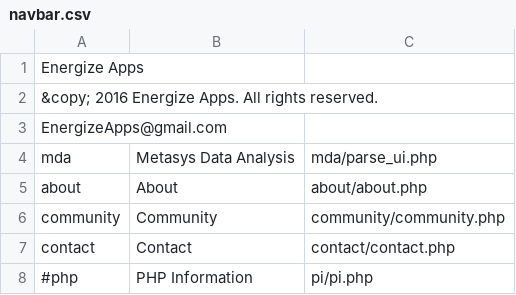
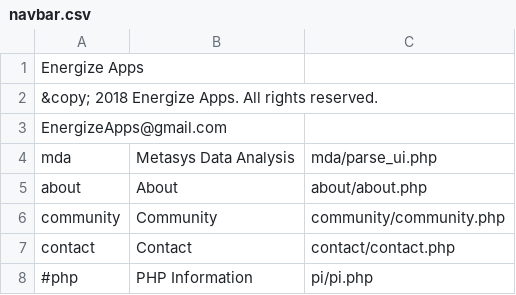
Before and after one commit to navkal/ea, a CSV file: navbar.csv, drawn as a sheet.

```diff
--- a/navbar.csv
+++ b/navbar.csv
@@ -1,3 +1,3 @@
 Energize Apps,,
-&copy; 2016 Energize Apps. All rights reserved.,,
+&copy; 2018 Energize Apps. All rights reserved.,,
 EnergizeApps@gmail.com,,
```
Also changed, not shown: 20 other files.
